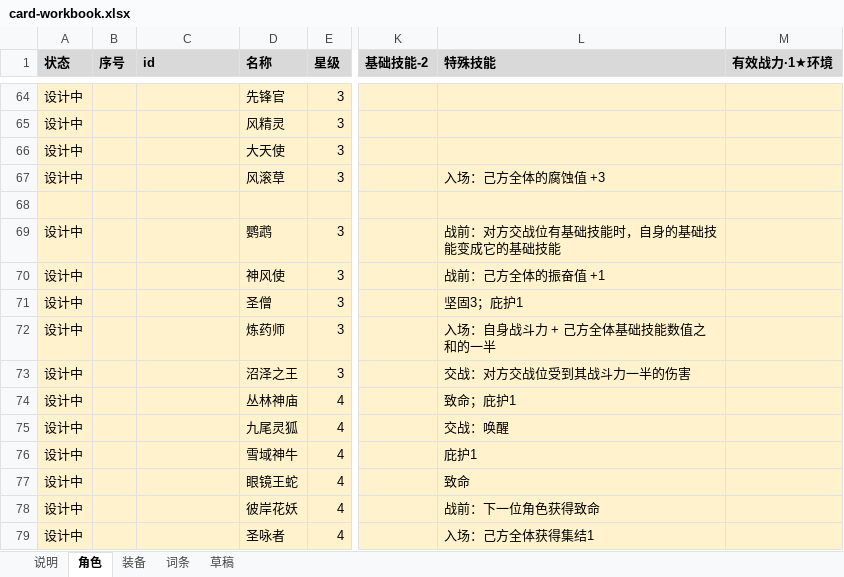
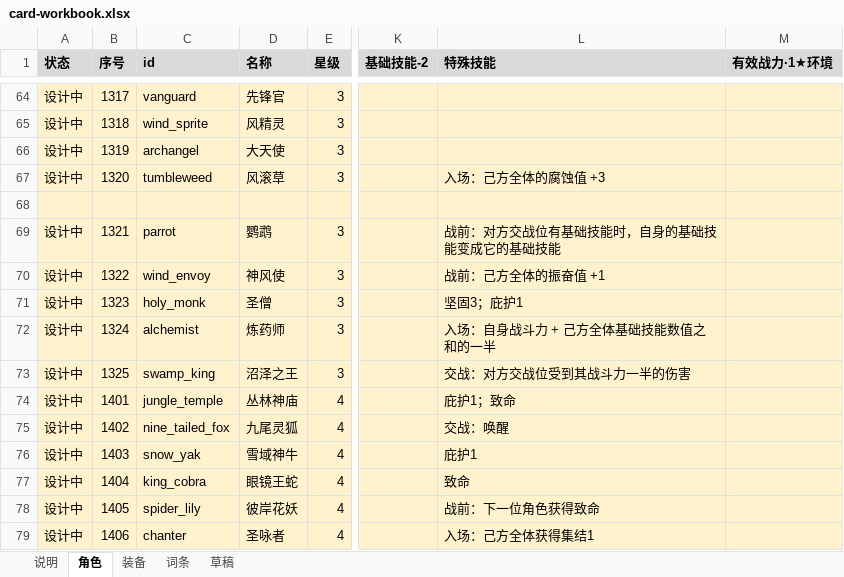
Before and after one commit to jayncp/autochess-v1, an Excel workbook: docs/design/card-workbook.xlsx, sheet 角色, drawn as a sheet; only a part is shown, gaps mark what is left out; values as stored, in another font and other column widths than the file's, no borders; the diff covers the shown part only; the diff names each change by its address in the sheet, - before the commit and + after, or states it on an @@ line.

```diff
--- a/docs/design/card-workbook.xlsx (sheet 角色)
+++ b/docs/design/card-workbook.xlsx (sheet 角色)
-B64 (序号): (empty)
+B64 (序号): 1317
-C64 (id): (empty)
+C64 (id): vanguard
-B65 (序号): (empty)
+B65 (序号): 1318
-C65 (id): (empty)
+C65 (id): wind_sprite
-B66 (序号): (empty)
+B66 (序号): 1319
-C66 (id): (empty)
+C66 (id): archangel
-B67 (序号): (empty)
+B67 (序号): 1320
-C67 (id): (empty)
+C67 (id): tumbleweed
-B69 (序号): (empty)
+B69 (序号): 1321
-C69 (id): (empty)
+C69 (id): parrot
-B70 (序号): (empty)
+B70 (序号): 1322
-C70 (id): (empty)
+C70 (id): wind_envoy
-B71 (序号): (empty)
+B71 (序号): 1323
-C71 (id): (empty)
+C71 (id): holy_monk
-B72 (序号): (empty)
+B72 (序号): 1324
-C72 (id): (empty)
+C72 (id): alchemist
-B73 (序号): (empty)
+B73 (序号): 1325
-C73 (id): (empty)
+C73 (id): swamp_king
-B74 (序号): (empty)
+B74 (序号): 1401
-C74 (id): (empty)
+C74 (id): jungle_temple
-L74 (特殊技能): 致命；庇护1
+L74 (特殊技能): 庇护1；致命
-B75 (序号): (empty)
+B75 (序号): 1402
-C75 (id): (empty)
+C75 (id): nine_tailed_fox
-B76 (序号): (empty)
+B76 (序号): 1403
-C76 (id): (empty)
+C76 (id): snow_yak
-B77 (序号): (empty)
+B77 (序号): 1404
-C77 (id): (empty)
+C77 (id): king_cobra
-B78 (序号): (empty)
+B78 (序号): 1405
-C78 (id): (empty)
+C78 (id): spider_lily
-B79 (序号): (empty)
+B79 (序号): 1406
-C79 (id): (empty)
+C79 (id): chanter
```
Also changed, not shown: 90 edited cells elsewhere in this sheet, sheet 装备, sheet 词条, 11 other files.
